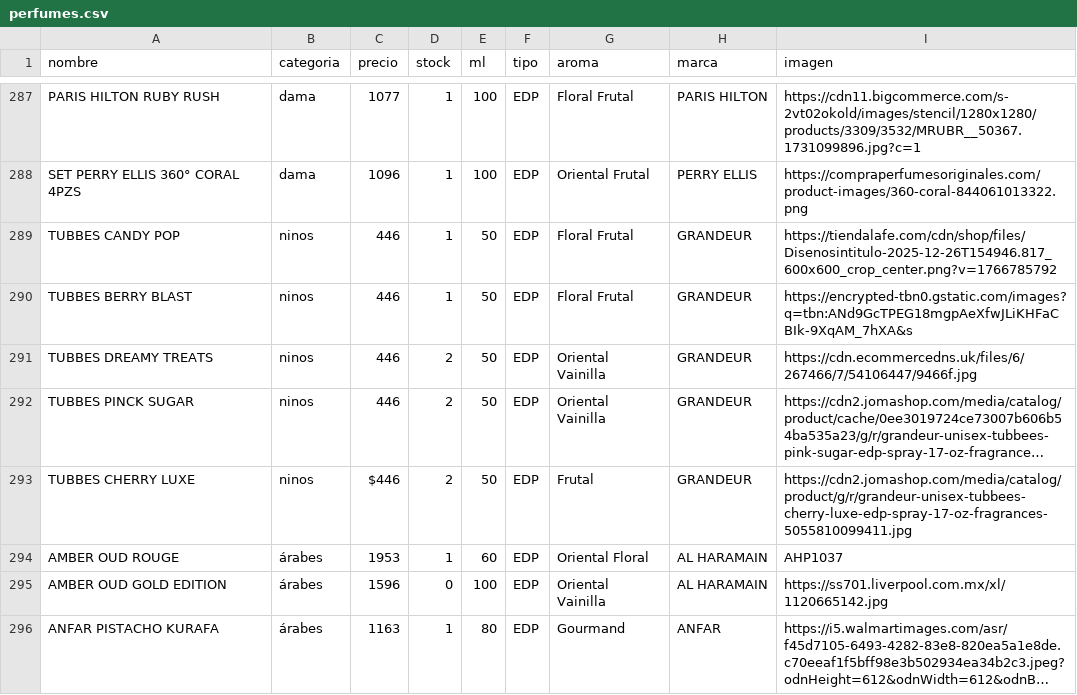
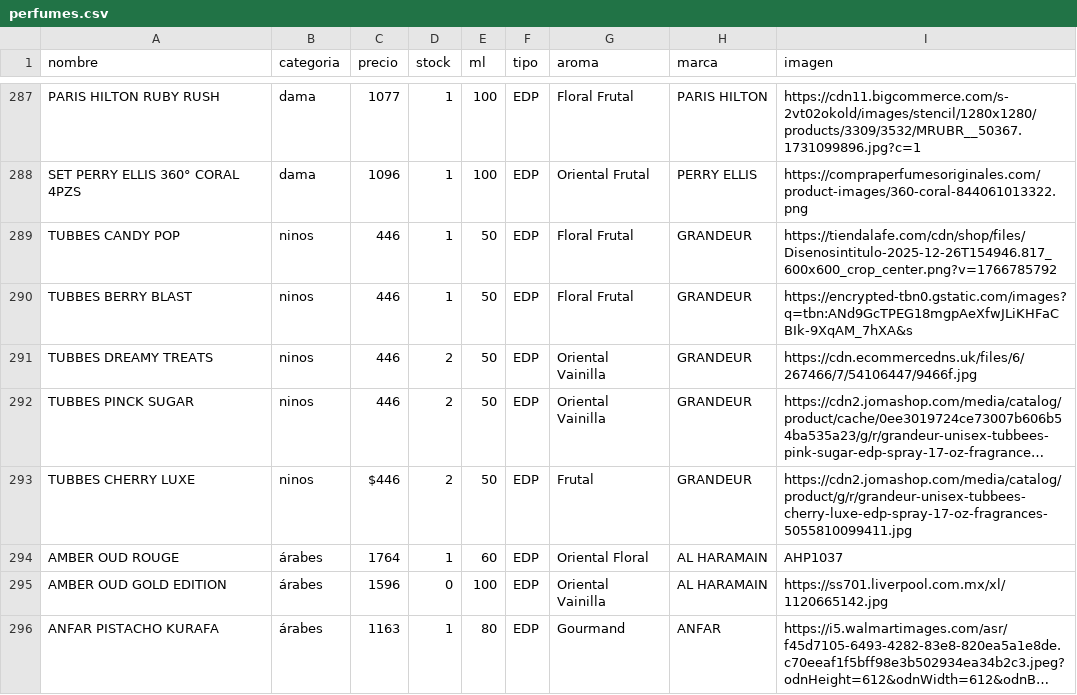
Before and after one commit to credilandia/credilandia.github.io, a CSV file: perfumes.csv, drawn as a sheet; only a part is shown, gaps mark what is left out; long unchanged cells end in …; the diff names each change by its address in the sheet, - before the commit and + after, or states it on an @@ line.

Commit message:
Update perfumes.csv

```diff
--- a/perfumes.csv
+++ b/perfumes.csv
-C294 (precio): 1953
+C294 (precio): 1764
```
